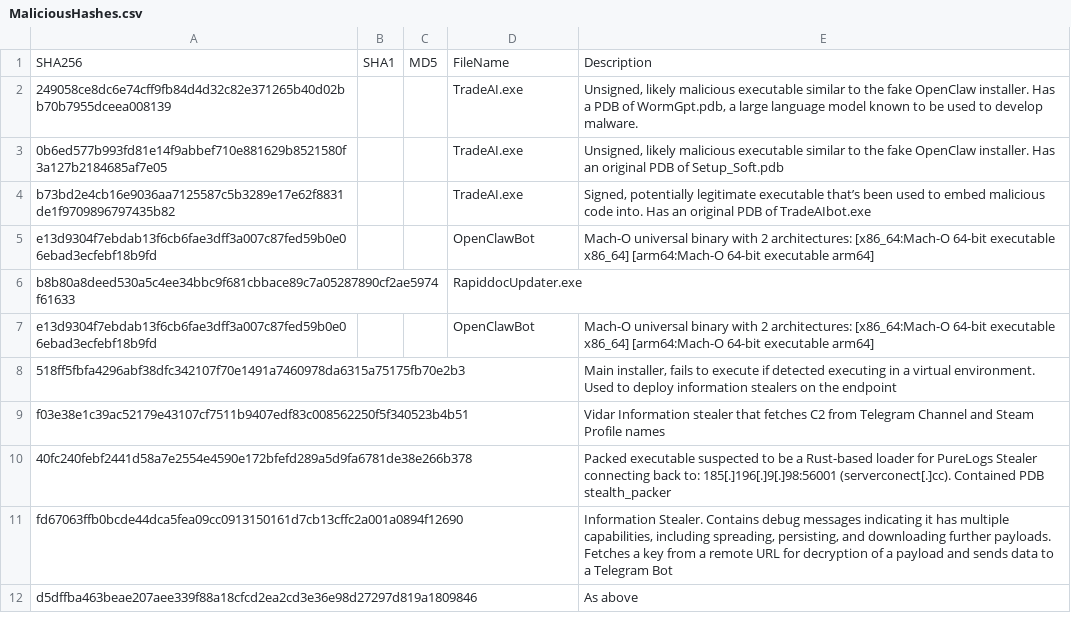
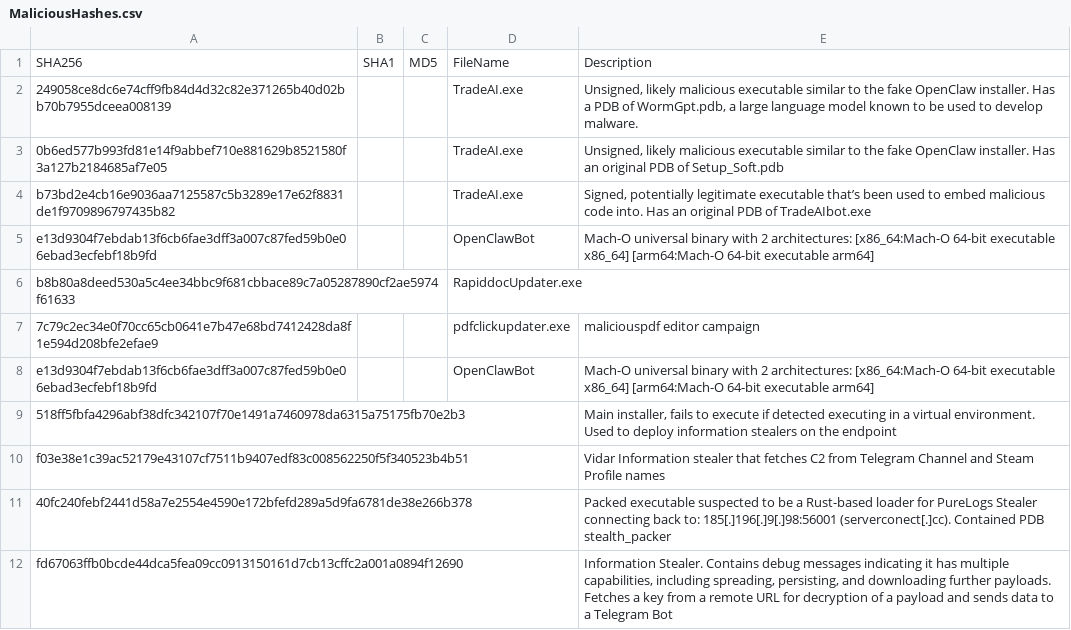
Before and after one commit to TimononBlueMoon/IOC-s, a CSV file: MaliciousHashes.csv, drawn as a sheet; only a part is shown; the shorter side is filled out with more unchanged rows.

Commit message:
Update MaliciousHashes.csv

```diff
--- a/MaliciousHashes.csv
+++ b/MaliciousHashes.csv
@@ -6,2 +6,3 @@ e13d9304f7ebdab13f6cb6fae3dff3a007c87fed59b0e06ebad3ecfebf18b9fd,,,OpenClawBot,M
 b8b80a8deed530a5c4ee34bbc9f681cbbace89c7a05287890cf2ae5974f61633,,,RapiddocUpdater.exe,
+7c79c2ec34e0f70cc65cb0641e7b47e68bd7412428da8f1e594d208bfe2efae9,,,pdfclickupdater.exe,maliciouspdf editor campaign
 e13d9304f7ebdab13f6cb6fae3dff3a007c87fed59b0e06ebad3ecfebf18b9fd,,,OpenClawBot,Mach-O universal binary with 2 architectures: [x86_64:Mach-O 64-bit executable x86_64] [arm64:Mach-O 64-bit executable arm64]
```
